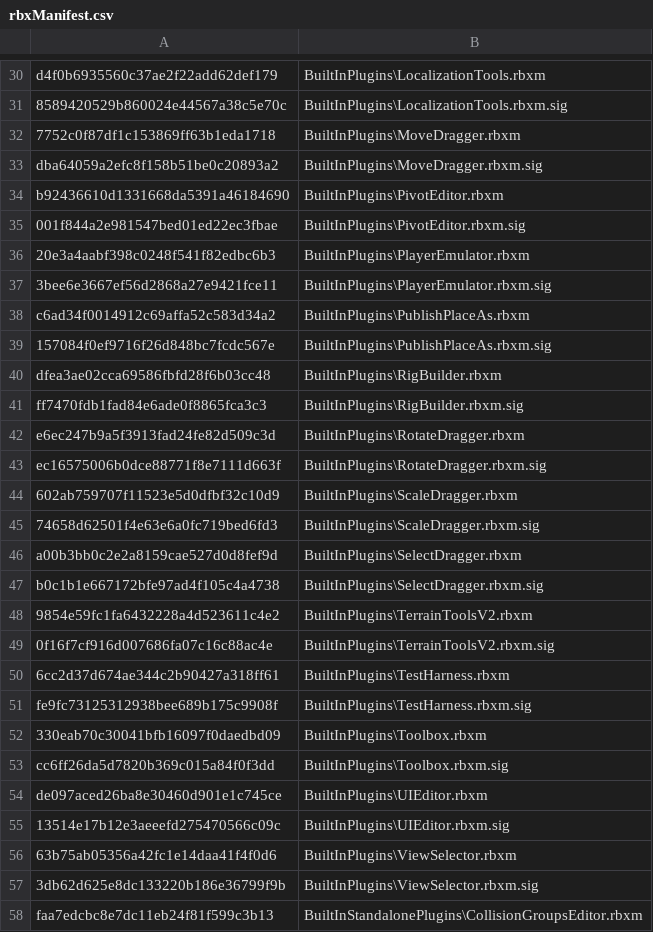
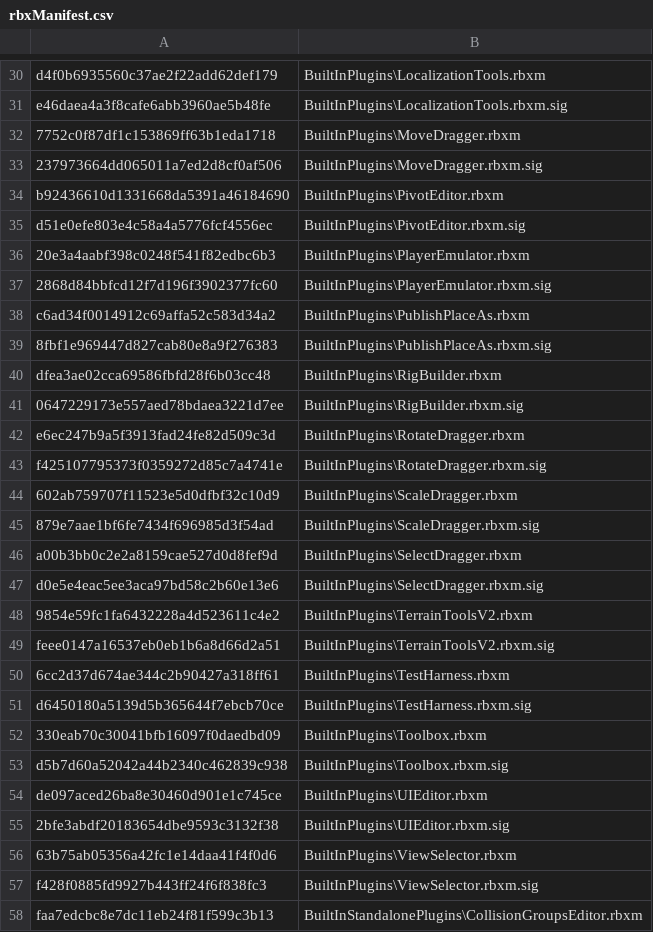
Before and after one commit to Matt-Hill-83/Roblox-Client-Tracker, a CSV file: rbxManifest.csv, drawn as a sheet; only a part is shown, gaps mark what is left out; the diff covers the shown part only; the diff names each change by its address in the sheet, - before the commit and + after, or states it on an @@ line.

```diff
--- a/rbxManifest.csv
+++ b/rbxManifest.csv
-A31: 8589420529b860024e44567a38c5e70c
+A31: e46daea4a3f8cafe6abb3960ae5b48fe
-A33: dba64059a2efc8f158b51be0c20893a2
+A33: 237973664dd065011a7ed2d8cf0af506
-A35: 001f844a2e981547bed01ed22ec3fbae
+A35: d51e0efe803e4c58a4a5776fcf4556ec
-A37: 3bee6e3667ef56d2868a27e9421fce11
+A37: 2868d84bbfcd12f7d196f3902377fc60
-A39: 157084f0ef9716f26d848bc7fcdc567e
+A39: 8fbf1e969447d827cab80e8a9f276383
-A41: ff7470fdb1fad84e6ade0f8865fca3c3
+A41: 0647229173e557aed78bdaea3221d7ee
-A43: ec16575006b0dce88771f8e7111d663f
+A43: f425107795373f0359272d85c7a4741e
-A45: 74658d62501f4e63e6a0fc719bed6fd3
+A45: 879e7aae1bf6fe7434f696985d3f54ad
-A47: b0c1b1e667172bfe97ad4f105c4a4738
+A47: d0e5e4eac5ee3aca97bd58c2b60e13e6
-A49: 0f16f7cf916d007686fa07c16c88ac4e
+A49: feee0147a16537eb0eb1b6a8d66d2a51
-A51: fe9fc73125312938bee689b175c9908f
+A51: d6450180a5139d5b365644f7ebcb70ce
-A53: cc6ff26da5d7820b369c015a84f0f3dd
+A53: d5b7d60a52042a44b2340c462839c938
-A55: 13514e17b12e3aeeefd275470566c09c
+A55: 2bfe3abdf20183654dbe9593c3132f38
-A57: 3db62d625e8dc133220b186e36799f9b
+A57: f428f0885fd9927b443ff24f6f838fc3
```
Also changed, not shown: 21 edited cells elsewhere in this file, rbxPkgManifest.csv, 8 other files.
